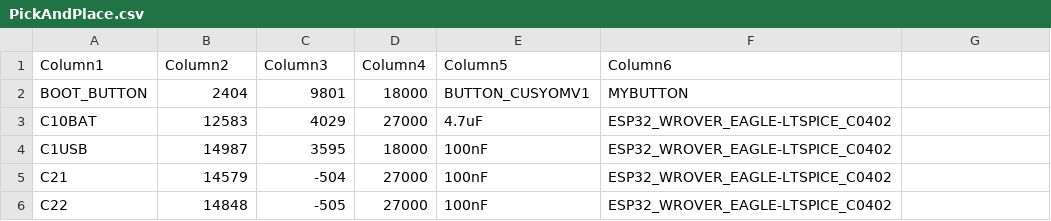
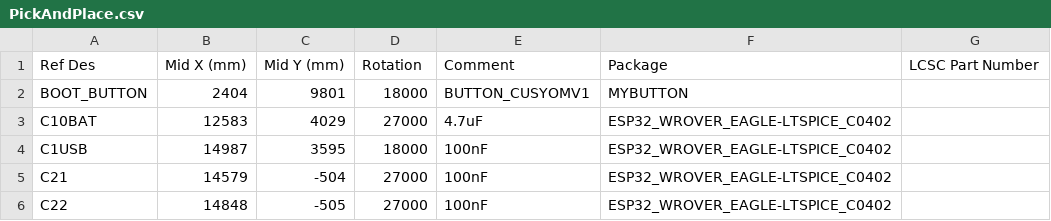
Before and after one commit to TeodorStamatin/EBook_Reader, a CSV file: Manufacturing/PickAndPlace.csv, drawn as a sheet; only a part is shown; removed rows and columns are numbered as before the commit, all else as after; the diff names each change by its address in the sheet, - before the commit and + after, or states it on an @@ line.

```diff
--- a/Manufacturing/PickAndPlace.csv
+++ b/Manufacturing/PickAndPlace.csv
-row 1: Column1 | Column2 | Column3 | Column4 | Column5 | Column6
+row 1: Ref Des | Mid X (mm) | Mid Y (mm) | Rotation | Comment | Package | LCSC Part Number
```
Also changed, not shown: Manufacturing/BillOfMaterials.csv, 24 other files.
